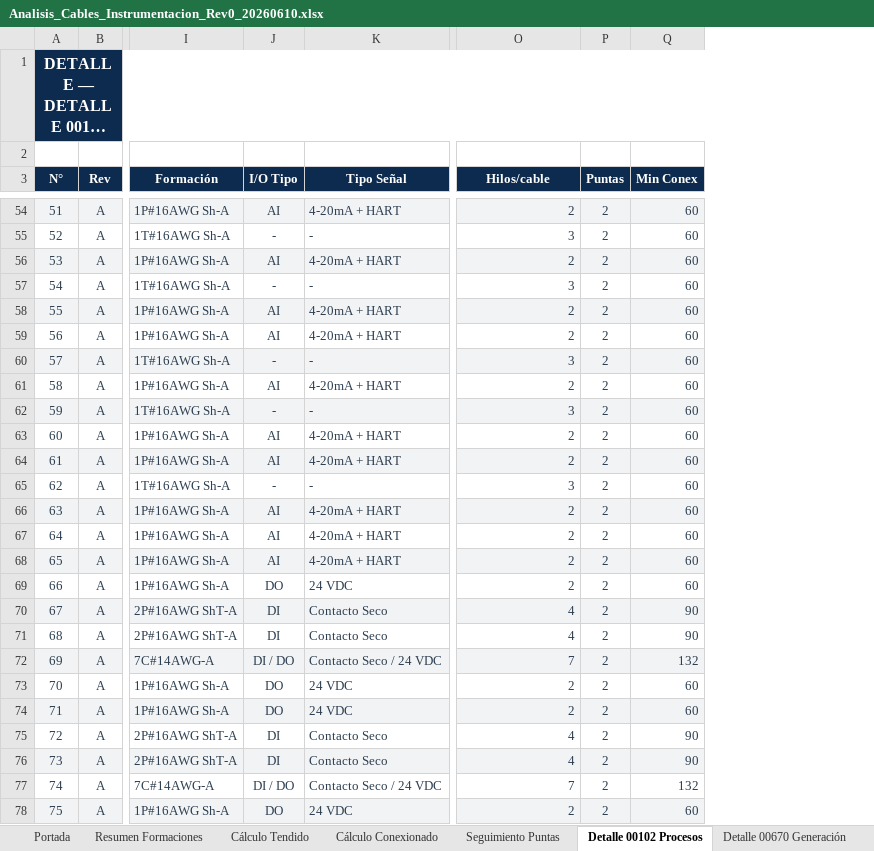
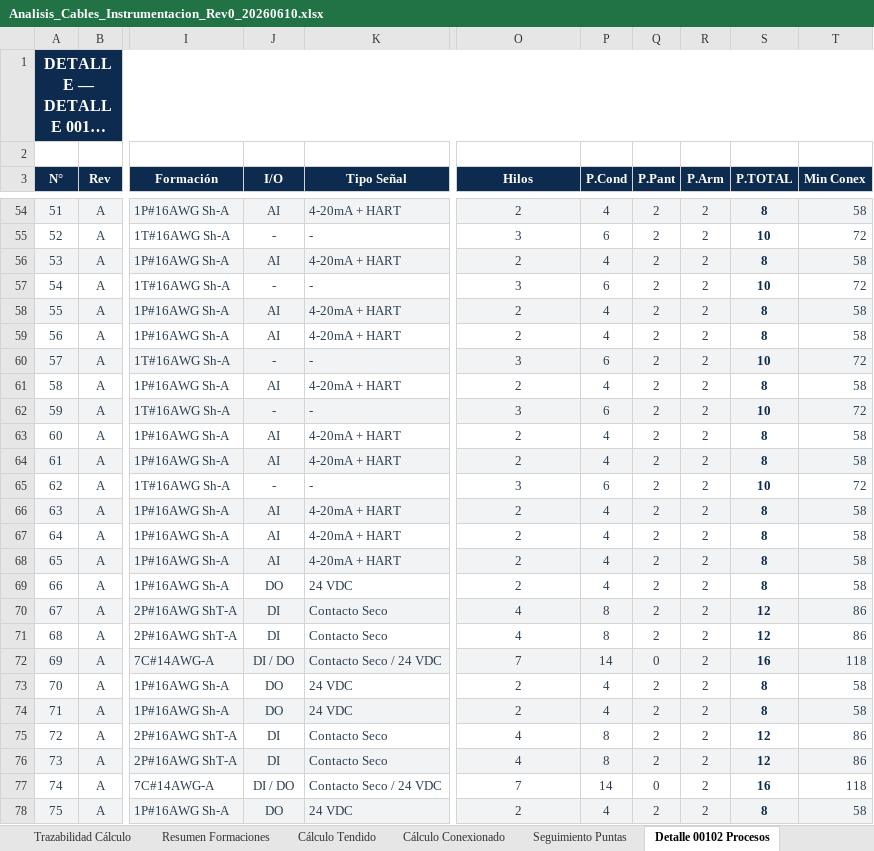
Before and after one commit to dafest-claude/OWN-Daro-1, an Excel workbook: 4_Documentos/Analisis_Cables_Instrumentacion_Rev0_20260610.xlsx, sheet Detalle 00102 Procesos, drawn as a sheet; only a part is shown, gaps mark what is left out; long unchanged cells end in …; values as stored, in another font and other column widths than the file's, no borders; addresses are those after the commit; the diff covers the shown part only; the diff names each change by its address in the sheet, - before the commit and + after, or states it on an @@ line.

```diff
--- a/4_Documentos/Analisis_Cables_Instrumentacion_Rev0_20260610.xlsx (sheet Detalle 00102 Procesos)
+++ b/4_Documentos/Analisis_Cables_Instrumentacion_Rev0_20260610.xlsx (sheet Detalle 00102 Procesos)
+sheet tab: Trazabilidad Cálculo
+column P (P.Cond), rows 54-78: 4 | 6 | 4 | 6 | 4 | 4 | 6 | 4 | 6 | 4 | 4 | 6 | 4 | 4 | 4 | 4 | 8 | 8 | 14 | 4 | 4 | 8 | 8 | 14 | 4
+column Q (P.Pant), rows 54-78: 2 | 2 | 2 | 2 | 2 | 2 | 2 | 2 | 2 | 2 | 2 | 2 | 2 | 2 | 2 | 2 | 2 | 2 | 0 | 2 | 2 | 2 | 2 | 0 | 2
+column S (P.TOTAL), rows 54-78: 8 | 10 | 8 | 10 | 8 | 8 | 10 | 8 | 10 | 8 | 8 | 10 | 8 | 8 | 8 | 8 | 12 | 12 | 16 | 8 | 8 | 12 | 12 | 16 | 8
-J3: I/O Tipo
+J3: I/O
-O3: Hilos/cable
+O3: Hilos
-R3: Puntas
+R3: P.Arm
-O54:O78 alignment: right
+O54:O78 alignment: center
-T54 (Min Conex): 60
+T54 (Min Conex): 58
-T55 (Min Conex): 60
+T55 (Min Conex): 72
-T56 (Min Conex): 60
+T56 (Min Conex): 58
-T57 (Min Conex): 60
+T57 (Min Conex): 72
-T58:T59 (Min Conex): 60
+T58:T59 (Min Conex): 58
-T60 (Min Conex): 60
+T60 (Min Conex): 72
-T61 (Min Conex): 60
+T61 (Min Conex): 58
-T62 (Min Conex): 60
+T62 (Min Conex): 72
-T63:T64 (Min Conex): 60
+T63:T64 (Min Conex): 58
-T65 (Min Conex): 60
+T65 (Min Conex): 72
-T66:T69 (Min Conex): 60
+T66:T69 (Min Conex): 58
-T70:T71 (Min Conex): 90
+T70:T71 (Min Conex): 86
-T72 (Min Conex): 132
+T72 (Min Conex): 118
-T73:T74 (Min Conex): 60
+T73:T74 (Min Conex): 58
-T75:T76 (Min Conex): 90
+T75:T76 (Min Conex): 86
-T77 (Min Conex): 132
+T77 (Min Conex): 118
-T78 (Min Conex): 60
+T78 (Min Conex): 58
```
Also changed, not shown: 871 edited cells and cell formats elsewhere in this sheet, sheet Seguimiento Puntas, sheet Cálculo Conexionado, sheet Resumen Formaciones, sheet Portada, sheet Detalle 00670 Generación, sheet Cálculo Tendido, 1 more sheet, other sheet tabs.
